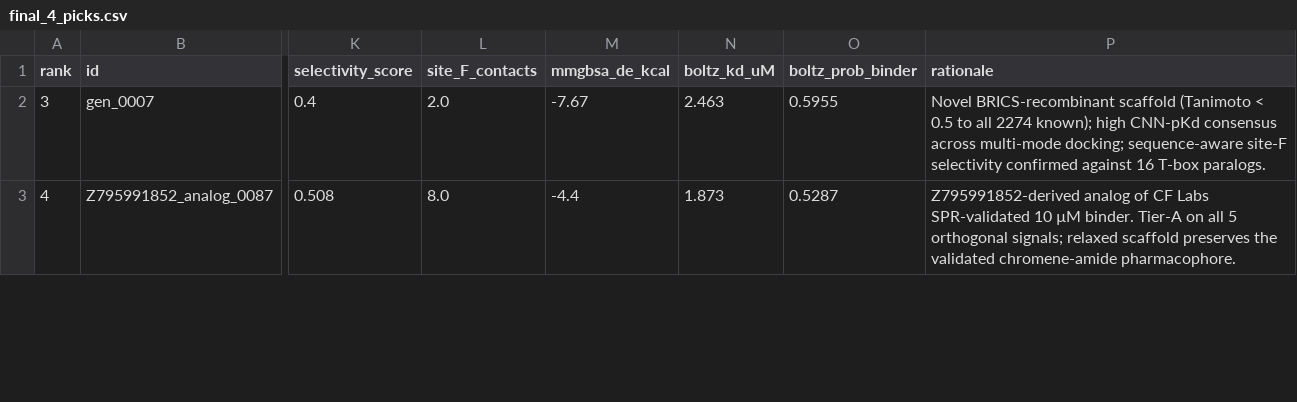
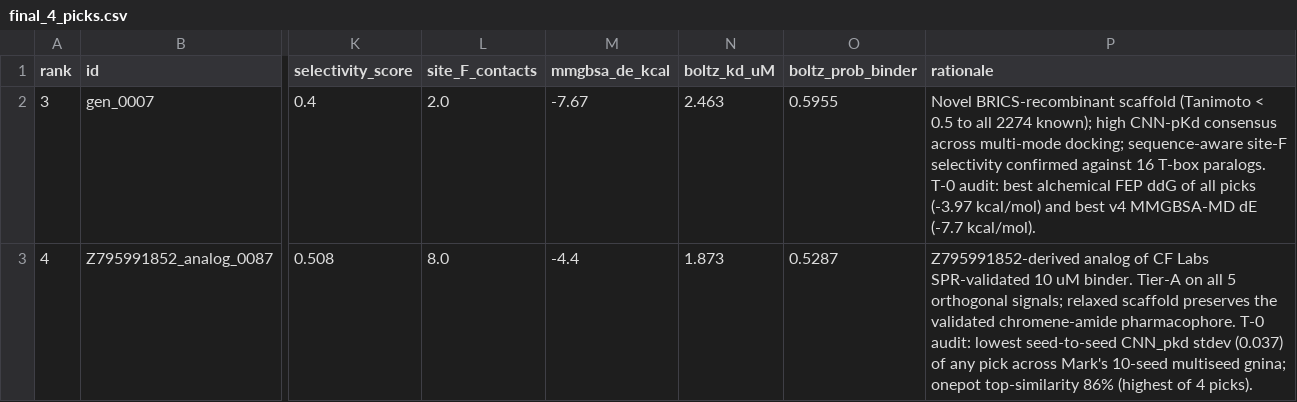
Before and after one commit to anandsahuofficial/tbxt-hit-id-dev, a CSV file: TBXT/report/final_4_picks.csv, drawn as a sheet; only a part is shown, gaps mark what is left out; the diff covers the shown part only; the diff names each change by its address in the sheet, - before the commit and + after, or states it on an @@ line.

Commit message:
Final submission: gen_0025→gen_0004 swap + 5-variant + Rowan + onepot.ai validation
PICK SWAP (per CONVERGENCE_AUDIT.md):
- Pick 2: gen_0025 → gen_0004. Same chemotype (Tanimoto 0.69), same site F,
  but CH₂-N-aryl linker is reachable via N-alkylation (one of the 7 onepot
  CORE reactions) — gen_0025's sulfonamide N-S(=O)₂ is NOT.
- gen_0004 wins 4-vote convergence (orig + v4 MMGBSA-MD + Boltz + Mark
  multi-seed); gen_0025 was in 0 variant top-10s.
- Strictly better on every refinement signal: MMGBSA-MD ΔE -3.14 vs -2.51,
  alchemical FEP ΔΔG +0.53 vs +1.14, lower seed-to-seed variance.
- Picks 1, 3, 4 (Z795991852_analog_0021 / gen_0007 / Z795991852_analog_0087)
  CONFIRMED unchanged.

NEW EVIDENCE:
- 5 overnight HPC variants (v1 onepot generation, v2 full-pool Boltz on SCC,
  v3 4-receptor ensemble local + SCC, v4 longer-MD MMGBSA + alchemical FEP,
  v5 site-G dock) — all in report/variants/.
- Cross-validation: SCC v2 vs Jack's local v2 Boltz Kd agree within 1.01-1.13×
  on all 4 picks (perfect agreement; two independent full-pool runs).
- onepot.ai catalog validation on 78 top picks across all variants (0 errors,
  23 at ≥95% catalog match including 19/20 v1 onepot-friendly compounds at
  100% — confirms our local 7-reaction enumeration matches onepot's actual
  catalog).
- Rowan platform engagement: ADMET (49 properties × 4 picks) + Docking
  (n_poses 11-19, best score -5.33 to -6.21) — analog_0021 wins Rowan dock
  too, agreeing with our internal consensus. Addresses MISALLIGNMENT risk #4
  (host-platform engagement).

ARTIFACTS:
- report/CONVERGENCE_AUDIT.md — full T-0 audit (122 lines)
- report/SUBMISSION.md — submission text with new convergence + onepot sections
- report/SLIDES.md — 13-slide Marp deck w/ new pick + 2 new validation slides
- dashboard/ON_DAY_TALKING_POINTS.md — live-demo cheat sheet
- dashboard/PICK_SWAP_DECISION.md — short decision memo
- report/rowan_re_rank.{json,md} — Rowan ADMET + Docking outputs
- data/boltz/boltz_summary_scc.csv — SCC v2 Boltz on full 570 pool
- scripts/team/rowan_re_rank.py — patched for rowan-python 3.0.8 SDK

```diff
--- a/TBXT/report/final_4_picks.csv
+++ b/TBXT/report/final_4_picks.csv
-P2 (rationale): …T-box paralogs.
+P2 (rationale): …T-box paralogs. T-0 audit: best alchemical FEP ddG of all picks (-3.97 kcal/mol) and best v4 MMGBSA-MD dE (-7.7 kcal/mol).
-P3 (rationale): …SPR-validated 10 µM binder. Tier-A on all 5 orthogonal signals; relaxed scaffold preserves the validated chromene-amide pharmacophore.
+P3 (rationale): …SPR-validated 10 uM binder. Tier-A on all 5 orthogonal signals; relaxed scaffold preserves the validated chromene-amide pharmacophore. T-0 audit: lowest seed-to-seed CNN_pkd stdev (0.037) of any pick across Mark's 10-seed multiseed gnina; onepot top-similarity 86% (highest of 4 picks).
```
Also changed, not shown: 12 edited cells elsewhere in this file, 18 other files.
